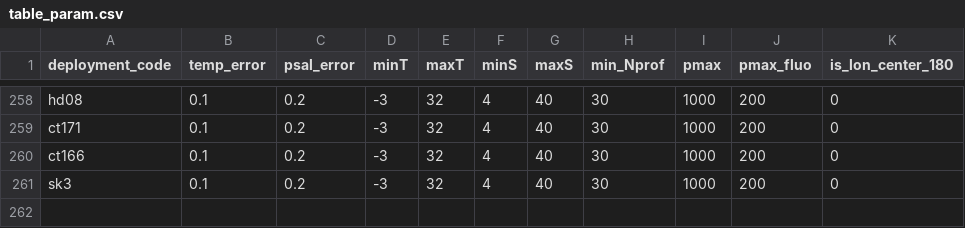
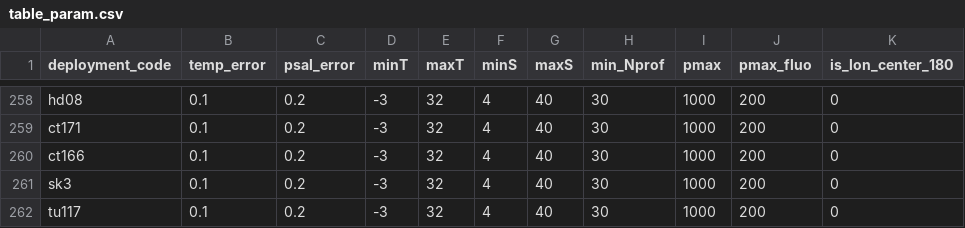
Before and after one commit to fabien-roquet/MEOP_process, a CSV file: table_param.csv, drawn as a sheet; only a part is shown, gaps mark what is left out; the diff names each change by its address in the sheet, - before the commit and + after, or states it on an @@ line.

```diff
--- a/table_param.csv
+++ b/table_param.csv
+row 262: tu117 | 0.1 | 0.2 | -3 | 32 | 4 | 40 | 30 | 1000 | 200 | 0
```
Also changed, not shown: table_coeff.csv, 7 other files.
